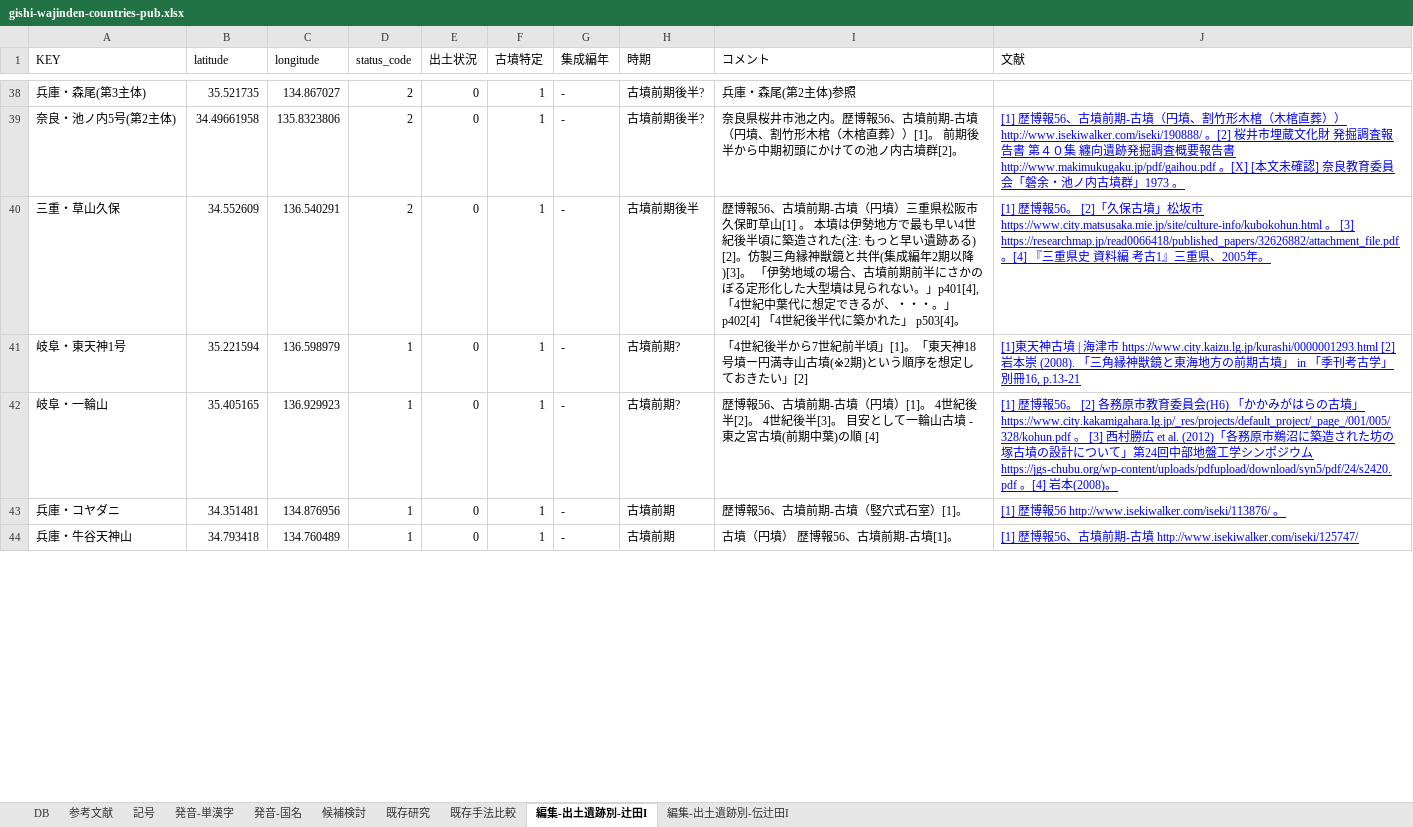
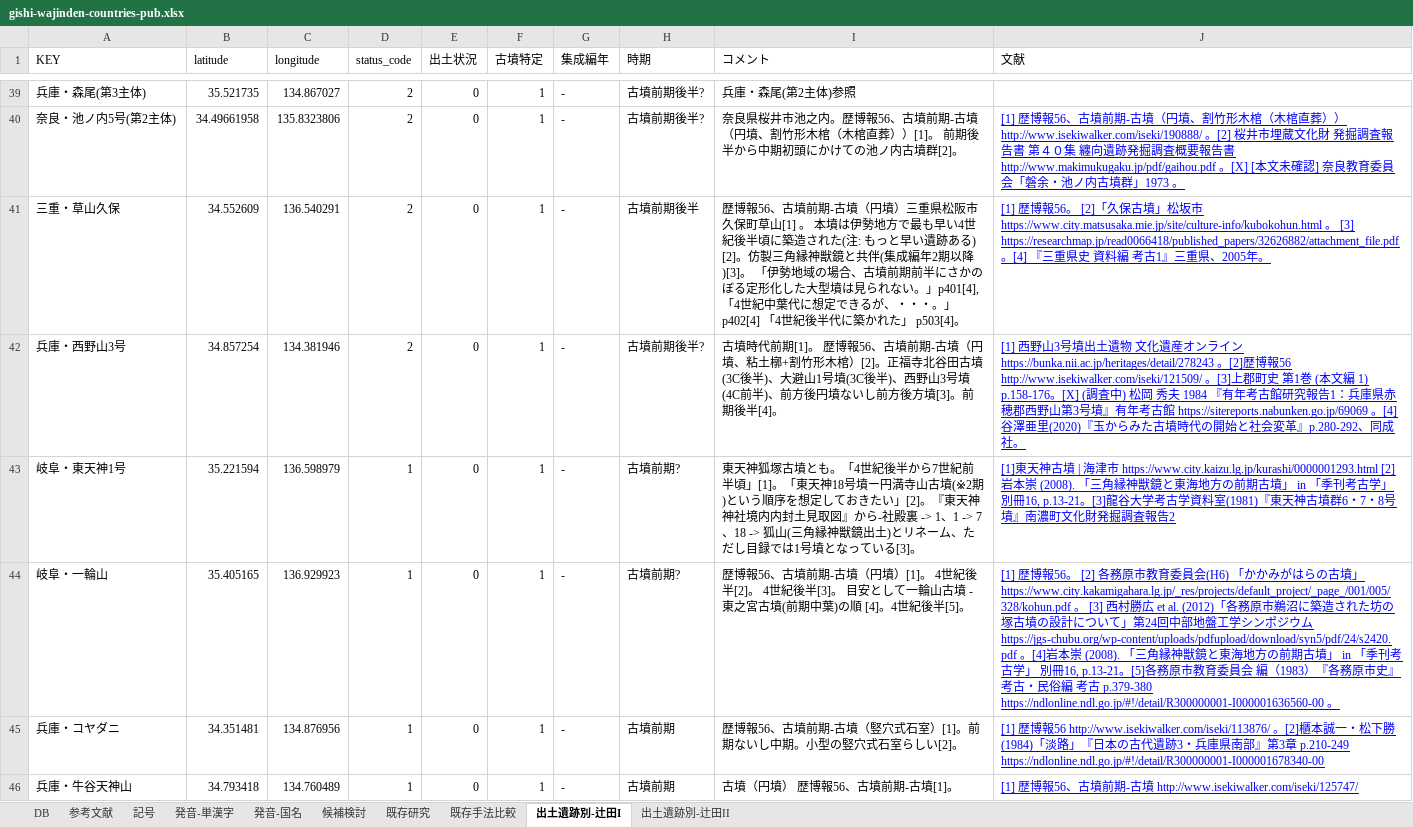
Before and after one commit to ryokawameister/gishi-wajinden-countries, an Excel workbook: data/gishi-wajinden-countries-pub.xlsx, sheet 出土遺跡別-辻田I, drawn as a sheet; only a part is shown, gaps mark what is left out; values as stored, in another font and other column widths than the file's, no borders; charts and pictures not drawn; addresses are those after the commit; the diff covers the shown part only; the diff names each change by its address in the sheet, - before the commit and + after, or states it on an @@ line.

```diff
--- a/data/gishi-wajinden-countries-pub.xlsx (sheet 出土遺跡別-辻田I)
+++ b/data/gishi-wajinden-countries-pub.xlsx (sheet 出土遺跡別-辻田I)
-sheet tab: 編集-出土遺跡別-辻田I
+sheet tab: 出土遺跡別-辻田I
-sheet tab: 編集-出土遺跡別-伝辻田I
+sheet tab: 出土遺跡別-辻田II
+row 42: 兵庫・西野山3号 | 34.857254 | 134.381946 | 2 | 0 | 1 | - | 古墳前期後半? | 古墳時代前期[1]。 歴博報56、古墳前期-古墳（円墳、粘土槨+割竹形木棺）[2]。正福寺北谷田古墳(3C後半)、大避山1号墳(3C後半)、西野山3号墳(4C前半)、前方後円墳ないし前方後方墳[3]。前期後半[4]。 | [1] 西野山3号墳出土遺物 文化遺産オンライン https://bunka.nii.ac.jp/heritages/detail/278243 。[2]歴博報56 http://www.isekiwalker.com/iseki/121509/ 。[3]上郡町史 第1巻 (本文編 1) p.158-176。[X] (調査中) 松岡 秀夫 1984 『有年考古館研究報告1：兵庫県赤穂郡西野山第3号墳』有年考古館 https://sitereports.nabunken.go.jp/69069 。[4]谷澤亜里(2020)『玉からみた古墳時代の開始と社会変革』p.280-292、同成社。
-I43 (コメント): 「4世紀後半から7世紀前半頃」[1]。「東天神18号墳ー円満寺山古墳(※2期)という順序を想定しておきたい」[2]
+I43 (コメント): 東天神狐塚古墳とも。「4世紀後半から7世紀前半頃」[1]。「東天神18号墳ー円満寺山古墳(※2期)という順序を想定しておきたい」[2]。『東天神神社境内内封土見取図』から-社殿裏 -> 1、1 -> 7、18 -> 狐山(三角縁神獣鏡出土)とリネーム、ただし目録では1号墳となっている[3]。
-J43 (文献): …別冊16, p.13-21
+J43 (文献): …別冊16, p.13-21。[3]龍谷大学考古学資料室(1981)『東天神古墳群6・7・8号墳』南濃町文化財発掘調査報告2
-I44 (コメント): …の順 [4]
+I44 (コメント): …の順 [4]。4世紀後半[5]。
-J44 (文献): …岩本(2008)。
+J44 (文献): …岩本崇 (2008). 「三角縁神獣鏡と東海地方の前期古墳」 in 「季刊考古学」 別冊16, p.13-21。[5]各務原市教育委員会 編（1983）『各務原市史』考古・民俗編 考古 p.379-380 https://ndlonline.ndl.go.jp/#!/detail/R300000001-I000001636560-00 。
-I45 (コメント): 歴博報56、古墳前期-古墳（竪穴式石室）[1]。
+I45 (コメント): 歴博報56、古墳前期-古墳（竪穴式石室）[1]。前期ないし中期。小型の竪穴式石室らしい[2]。
-J45 (文献): …http://www.isekiwalker.com/iseki/113876/ 。
+J45 (文献): …http://www.isekiwalker.com/iseki/113876/ 。[2]櫃本誠一・松下勝 (1984)「淡路」『日本の古代遺跡3・兵庫県南部』第3章 p.210-249 https://ndlonline.ndl.go.jp/#!/detail/R300000001-I000001678340-00
```
Also changed, not shown: 25 added rows, 5 removed rows, 1 moved row and 9 edited cells elsewhere in this sheet, sheet 出土遺跡別-辻田II, formulas that keep their value, 4 other files.
